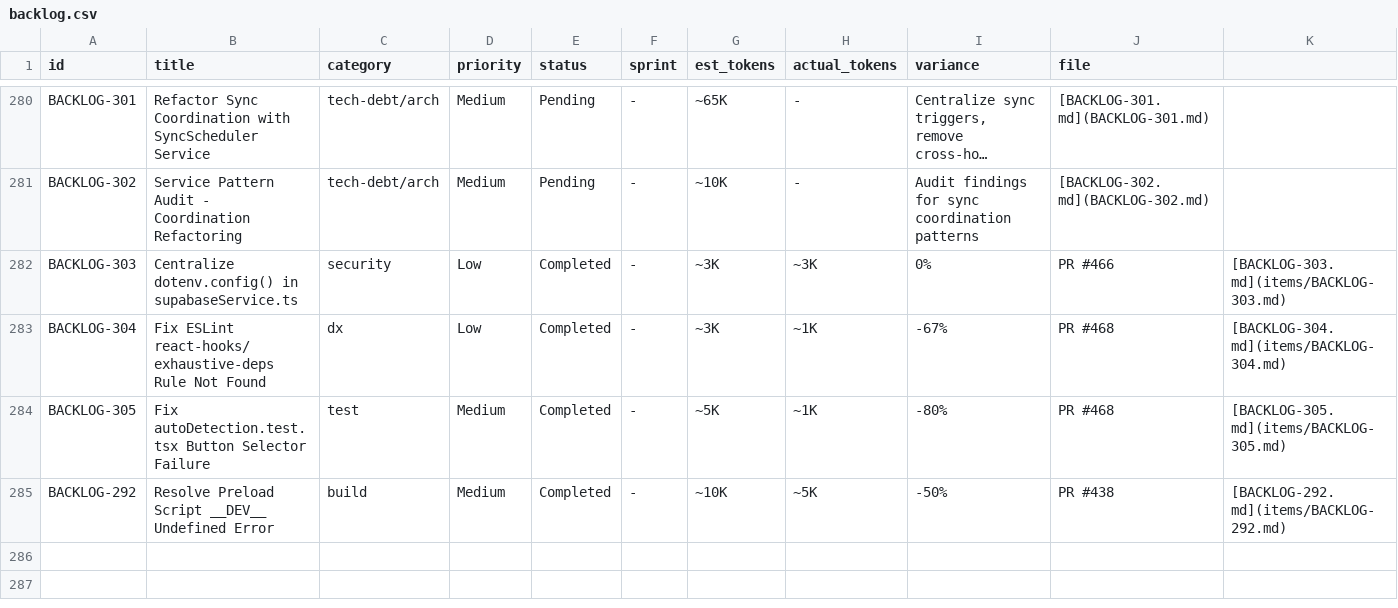
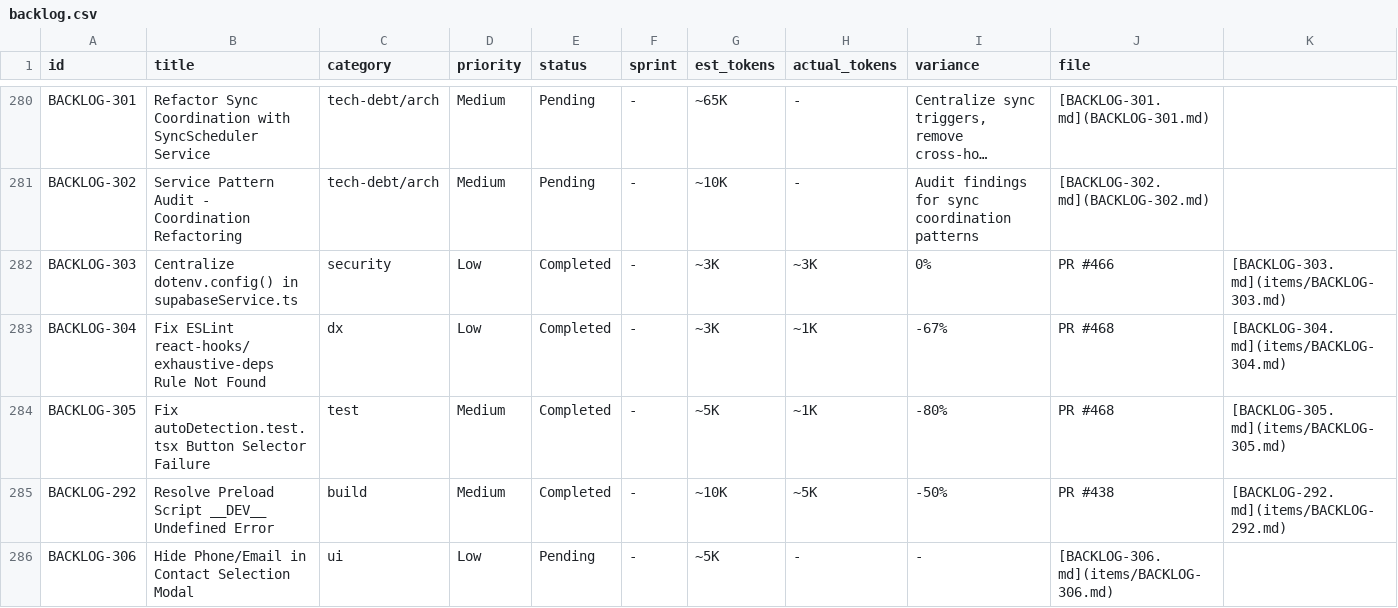
Before and after one commit to 5hdaniel/Mad, a CSV file: .claude/plans/backlog/data/backlog.csv, drawn as a sheet; only a part is shown, gaps mark what is left out; long unchanged cells end in …; the diff covers the shown part only.

```diff
--- a/.claude/plans/backlog/data/backlog.csv
+++ b/.claude/plans/backlog/data/backlog.csv
@@ -285 +285,2 @@ BACKLOG-305,Fix autoDetection.test.tsx Button Selector Failure,test,Medium,Compl
 BACKLOG-292,Resolve Preload Script __DEV__ Undefined Error,build,Medium,Completed,-,~10K,~5K,-50%,PR #438,[BACKLOG-292.md](items/BACKLOG-292.md)
+BACKLOG-306,Hide Phone/Email in Contact Selection Modal,ui,Low,Pending,-,~5K,-,-,[BACKLOG-306.md](items/BACKLOG-306.md)
```
Also changed, not shown: 1 added row and 25 edited cells elsewhere in this file, .claude/plans/backlog/data/sprints.csv, 6 other files.
